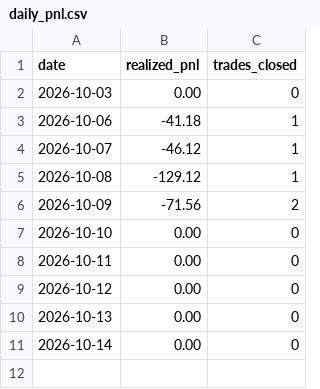
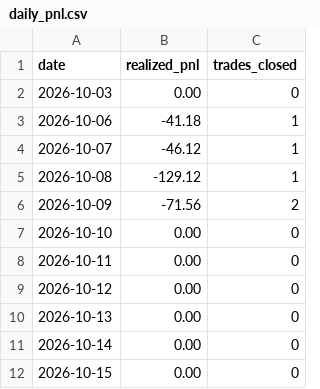
Before and after one commit to manchalasudharshan/alpaca-trading-bot, a CSV file: daily_pnl.csv, drawn as a sheet.

```diff
--- a/daily_pnl.csv
+++ b/daily_pnl.csv
@@ -11 +11,2 @@ date,realized_pnl,trades_closed
 2026-10-14,0.00,0
+2026-10-15,0.00,0
```
Also changed, not shown: 2 other files.
